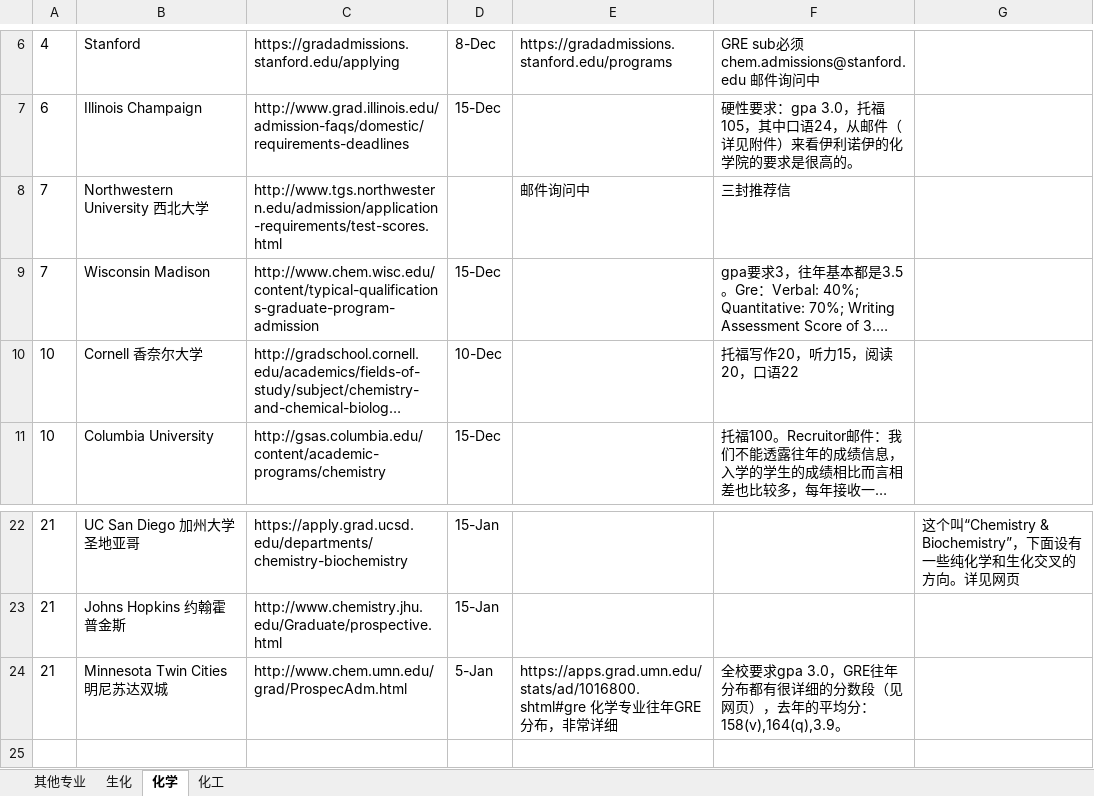
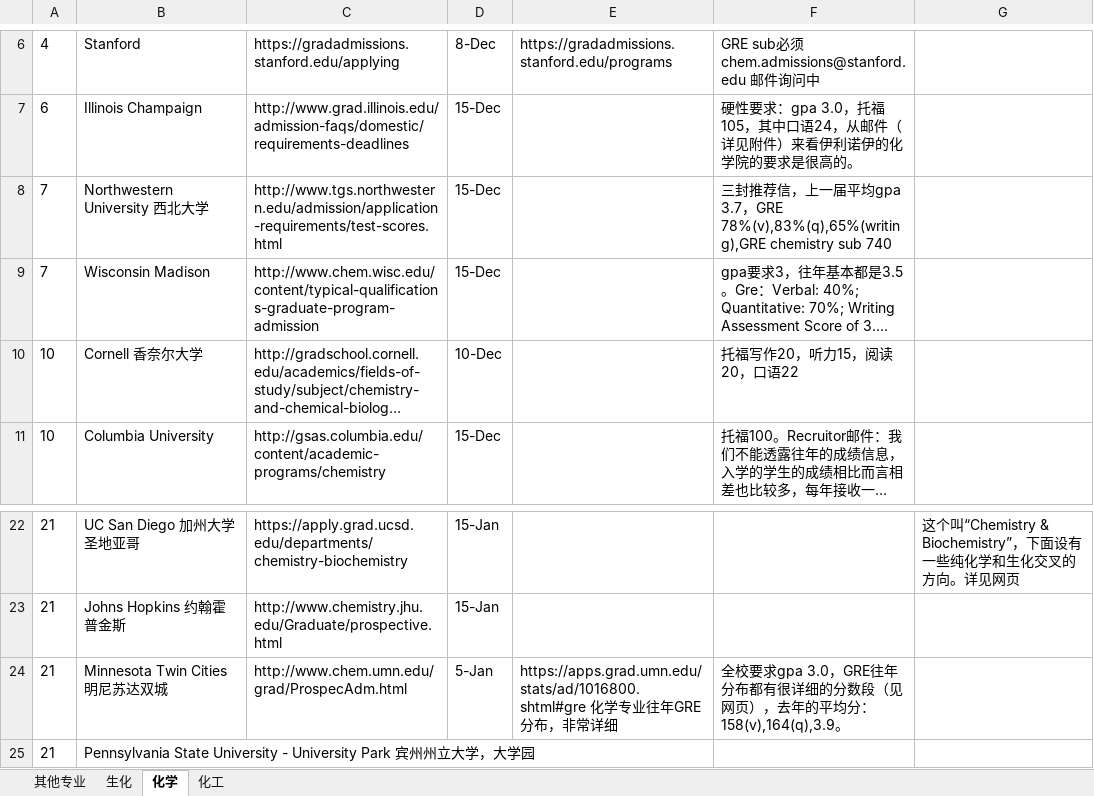
Before and after one commit to LiuRuiQi/2015-Application-of-US-Chemistry-Grad-Schools, an Excel workbook: 申请截止日期与要求等.xlsx, sheet 化学, drawn as a sheet; only a part is shown, gaps mark what is left out; long unchanged cells end in …; values as stored, in another font and other column widths than the file's, no borders; conditional formats not drawn; the diff names each change by its address in the sheet, - before the commit and + after, or states it on an @@ line.

```diff
--- a/申请截止日期与要求等.xlsx (sheet 化学)
+++ b/申请截止日期与要求等.xlsx (sheet 化学)
-D8: (empty)
+D8: 15-Dec
-E8: 邮件询问中
+E8: (empty)
-F8: 三封推荐信
+F8: 三封推荐信，上一届平均gpa 3.7，GRE 78%(v),83%(q),65%(writing),GRE chemistry sub 740
+row 25: 21 | Pennsylvania State University - University Park 宾州州立大学，大学园
```
Also changed, not shown: sheet 生化, sheet 化工, 1 other file.
